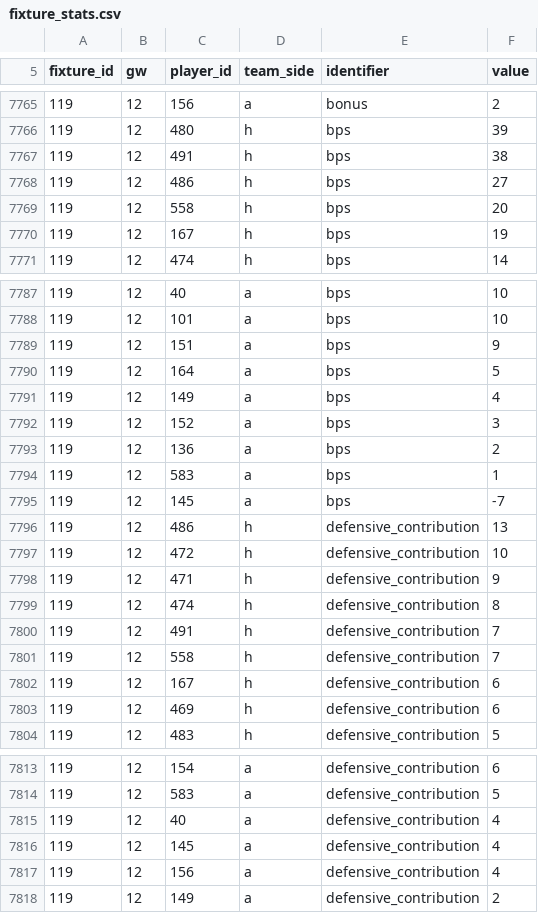
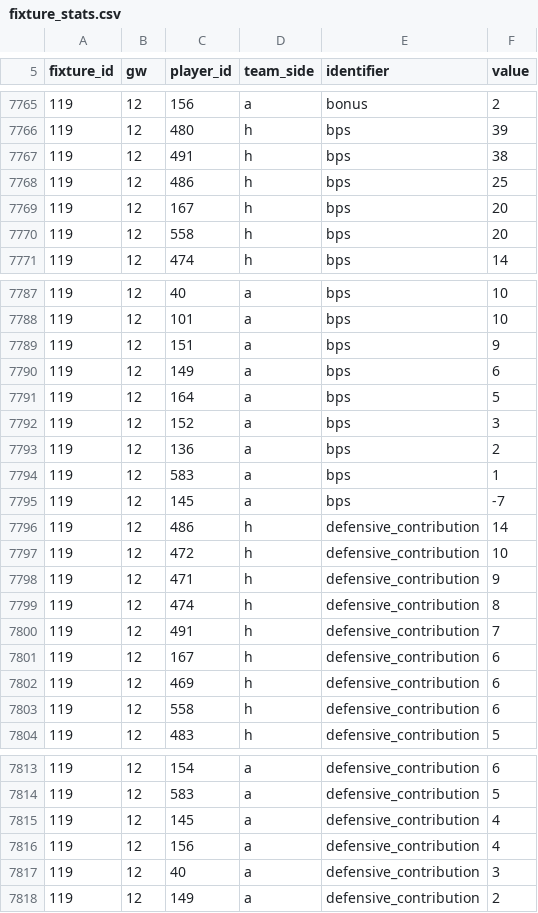
Before and after one commit to olly1928/fpl-mirror, a CSV file: data/fixture_stats.csv, drawn as a sheet; only a part is shown, gaps mark what is left out; the diff covers the shown part only.

```diff
--- a/data/fixture_stats.csv
+++ b/data/fixture_stats.csv
@@ -7767,5 +7767,5 @@ fixture_id,gw,player_id,team_side,identifier,value
 119,12,491,h,bps,38
-119,12,486,h,bps,27
+119,12,486,h,bps,25
+119,12,167,h,bps,20
 119,12,558,h,bps,20
-119,12,167,h,bps,19
 119,12,474,h,bps,14
@@ -7789,4 +7789,4 @@ fixture_id,gw,player_id,team_side,identifier,value
 119,12,151,a,bps,9
+119,12,149,a,bps,6
 119,12,164,a,bps,5
-119,12,149,a,bps,4
 119,12,152,a,bps,3
@@ -7795,3 +7795,3 @@ fixture_id,gw,player_id,team_side,identifier,value
 119,12,145,a,bps,-7
-119,12,486,h,defensive_contribution,13
+119,12,486,h,defensive_contribution,14
 119,12,472,h,defensive_contribution,10
@@ -7800,5 +7800,5 @@ fixture_id,gw,player_id,team_side,identifier,value
 119,12,491,h,defensive_contribution,7
-119,12,558,h,defensive_contribution,7
 119,12,167,h,defensive_contribution,6
 119,12,469,h,defensive_contribution,6
+119,12,558,h,defensive_contribution,6
 119,12,483,h,defensive_contribution,5
@@ -7814,5 +7814,5 @@ fixture_id,gw,player_id,team_side,identifier,value
 119,12,583,a,defensive_contribution,5
-119,12,40,a,defensive_contribution,4
 119,12,145,a,defensive_contribution,4
 119,12,156,a,defensive_contribution,4
+119,12,40,a,defensive_contribution,3
 119,12,149,a,defensive_contribution,2
```
Also changed, not shown: 2 edited cells elsewhere in this file, data/fdr.csv, data/fixtures.csv, 6 other files.
